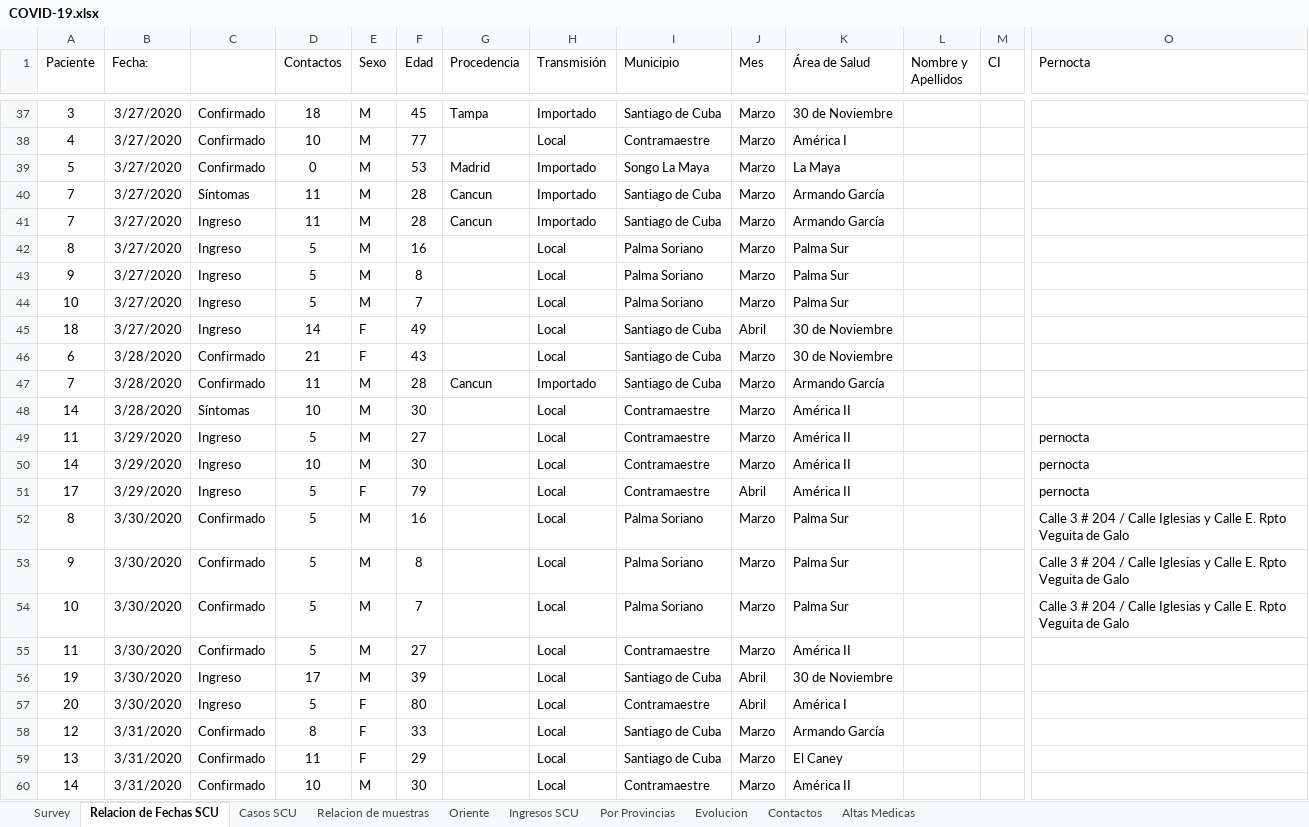
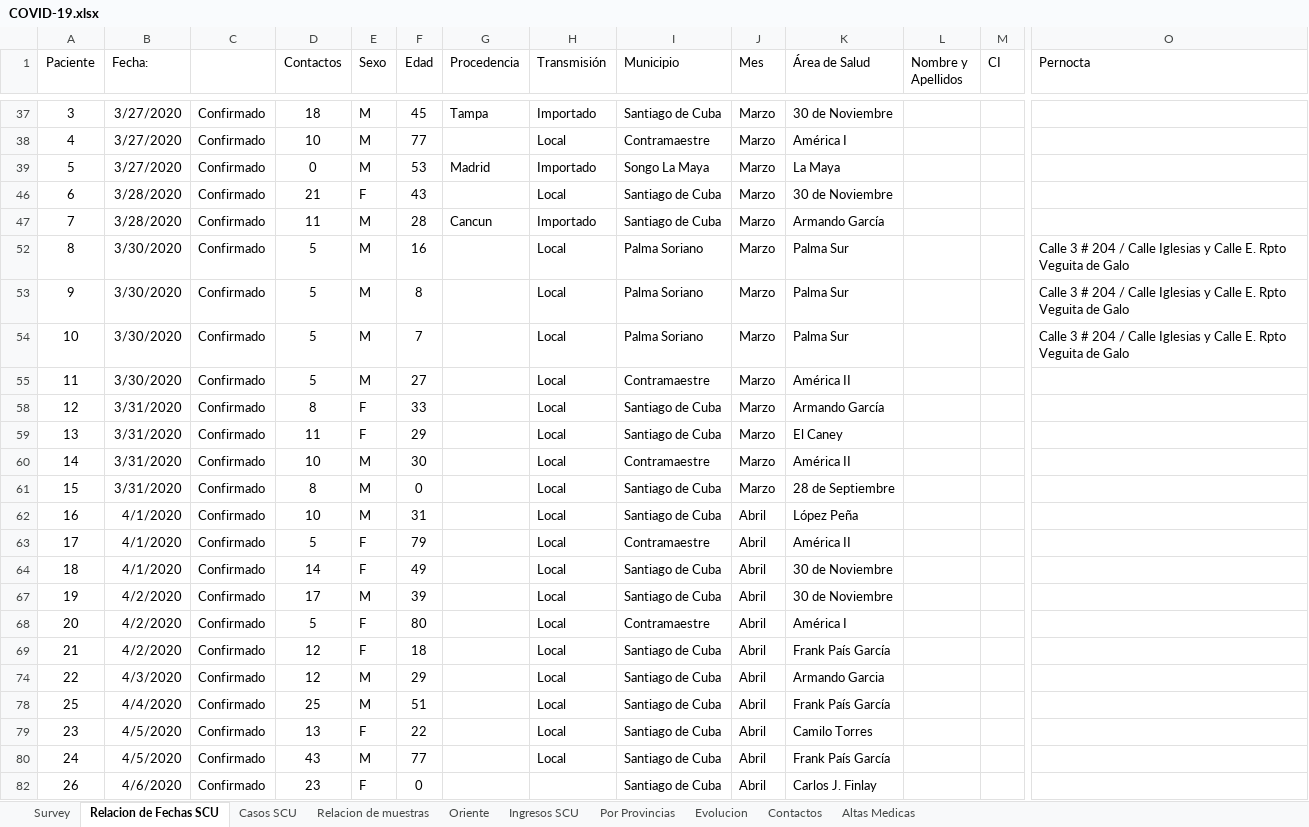
Before and after one commit to eloyoliveros91/covid19scu, an Excel workbook: data/COVID-19.xlsx, sheet Relacion de Fechas SCU, drawn as a sheet; only a part is shown, gaps mark what is left out; the shorter side is filled out with more unchanged rows; values as stored, in another font and other column widths than the file's, no borders; removed rows and columns are numbered as before the commit, all else as after; rows hold the shown columns only; the diff covers the shown part only; the diff names each change by its address in the sheet, - before the commit and + after, or states it on an @@ line.

Commit message:
update data

```diff
--- a/data/COVID-19.xlsx (sheet Relacion de Fechas SCU)
+++ b/data/COVID-19.xlsx (sheet Relacion de Fechas SCU)
@@ row 40 hidden: 7 | 3/27/2020 | Síntomas | 11 | M | 28 | Cancun | Importado | Santiago de Cuba | Marzo | Armando García @@
@@ row 41 hidden: 7 | 3/27/2020 | Ingreso | 11 | M | 28 | Cancun | Importado | Santiago de Cuba | Marzo | Armando García @@
@@ row 42 hidden: 8 | 3/27/2020 | Ingreso | 5 | M | 16 |  | Local | Palma Soriano | Marzo | Palma Sur @@
@@ row 43 hidden: 9 | 3/27/2020 | Ingreso | 5 | M | 8 |  | Local | Palma Soriano | Marzo | Palma Sur @@
@@ row 44 hidden: 10 | 3/27/2020 | Ingreso | 5 | M | 7 |  | Local | Palma Soriano | Marzo | Palma Sur @@
@@ row 45 hidden: 18 | 3/27/2020 | Ingreso | 14 | F | 49 |  | Local | Santiago de Cuba | Abril | 30 de Noviembre @@
@@ row 48 hidden: 14 | 3/28/2020 | Síntomas | 10 | M | 30 |  | Local | Contramaestre | Marzo | América II @@
@@ row 49 hidden: 11 | 3/29/2020 | Ingreso | 5 | M | 27 |  | Local | Contramaestre | Marzo | América II |  |  | pernocta @@
@@ row 50 hidden: 14 | 3/29/2020 | Ingreso | 10 | M | 30 |  | Local | Contramaestre | Marzo | América II |  |  | pernocta @@
@@ row 51 hidden: 17 | 3/29/2020 | Ingreso | 5 | F | 79 |  | Local | Contramaestre | Abril | América II |  |  | pernocta @@
@@ row 56 hidden: 19 | 3/30/2020 | Ingreso | 17 | M | 39 |  | Local | Santiago de Cuba | Abril | 30 de Noviembre @@
@@ row 57 hidden: 20 | 3/30/2020 | Ingreso | 5 | F | 80 |  | Local | Contramaestre | Abril | América I @@
```
Also changed, not shown: 3 added rows and 46 hidden or unhidden rows elsewhere in this sheet, sheet Survey, hidden cells.
